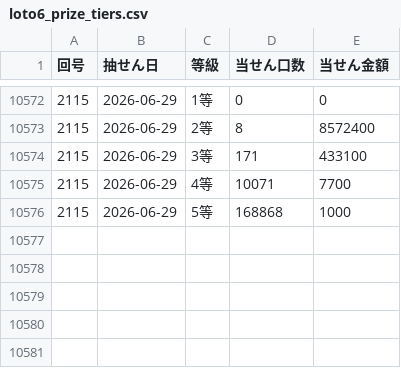
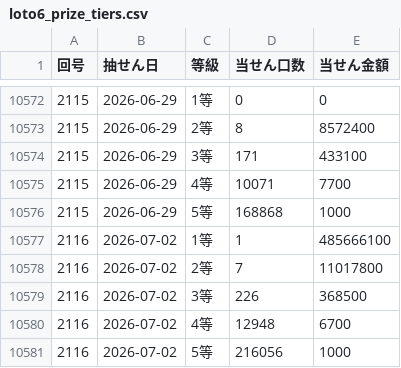
Before and after one commit to wakanaaargajagk633674/lotoloto, a CSV file: data/analysis/loto6_prize_tiers.csv, drawn as a sheet; only a part is shown, gaps mark what is left out; the diff names each change by its address in the sheet, - before the commit and + after, or states it on an @@ line.

```diff
--- a/data/analysis/loto6_prize_tiers.csv
+++ b/data/analysis/loto6_prize_tiers.csv
+row 10577: 2116 | 2026-07-02 | 1等 | 1 | 485666100
+row 10578: 2116 | 2026-07-02 | 2等 | 7 | 11017800
+row 10579: 2116 | 2026-07-02 | 3等 | 226 | 368500
+row 10580: 2116 | 2026-07-02 | 4等 | 12948 | 6700
+row 10581: 2116 | 2026-07-02 | 5等 | 216056 | 1000
```
Also changed, not shown: data/processed/loto6_draws.csv, data/quality/loto6_source_comparison.csv, 39 other files.
